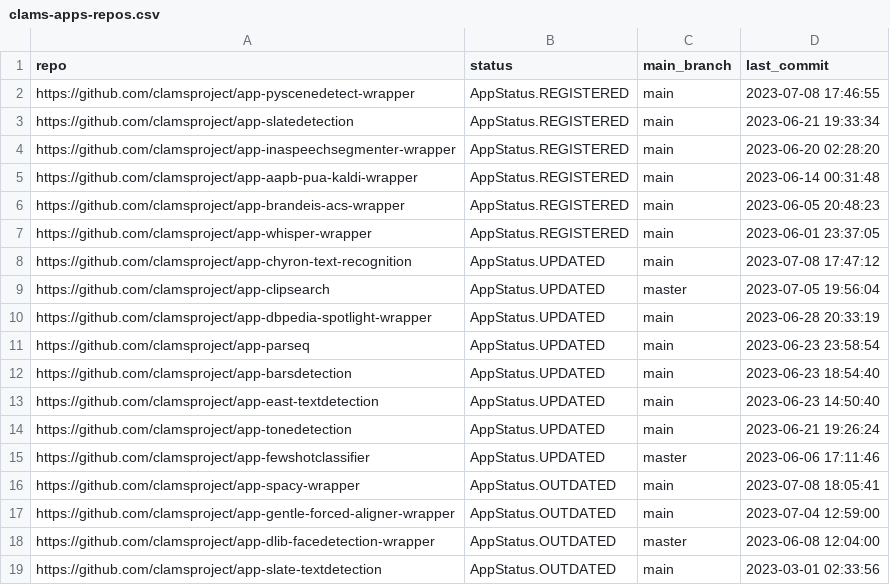
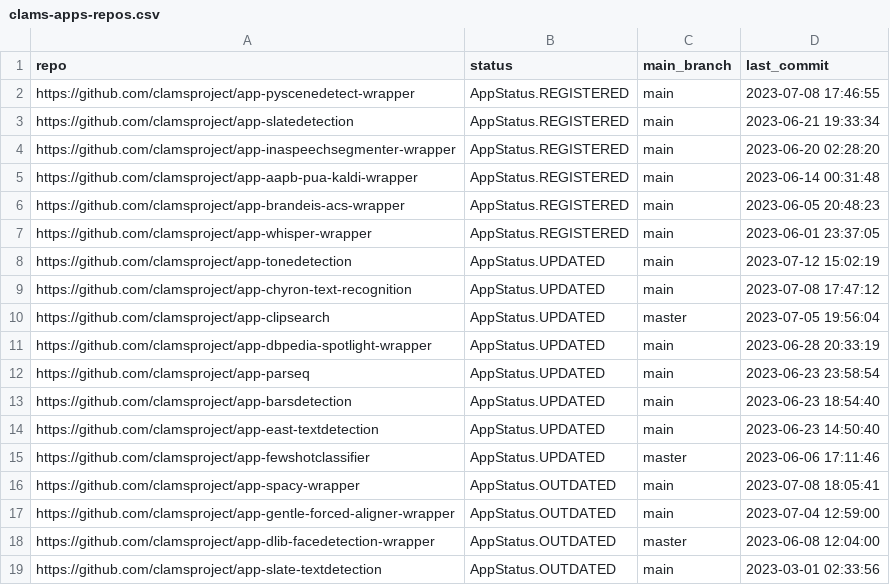
Before and after one commit to clamsproject/apps, a CSV file: clams-apps-repos.csv, drawn as a sheet; only a part is shown.

Commit message:
updating app development dashboard file

```diff
--- a/clams-apps-repos.csv
+++ b/clams-apps-repos.csv
@@ -7,2 +7,3 @@ https://github.com/clamsproject/app-brandeis-acs-wrapper,AppStatus.REGISTERED,ma
 https://github.com/clamsproject/app-whisper-wrapper,AppStatus.REGISTERED,main,2023-06-01 23:37:05
+https://github.com/clamsproject/app-tonedetection,AppStatus.UPDATED,main,2023-07-12 15:02:19
 https://github.com/clamsproject/app-chyron-text-recognition,AppStatus.UPDATED,main,2023-07-08 17:47:12
@@ -13,3 +14,2 @@ https://github.com/clamsproject/app-barsdetection,AppStatus.UPDATED,main,2023-06
 https://github.com/clamsproject/app-east-textdetection,AppStatus.UPDATED,main,2023-06-23 14:50:40
-https://github.com/clamsproject/app-tonedetection,AppStatus.UPDATED,main,2023-06-21 19:26:24
 https://github.com/clamsproject/app-fewshotclassifier,AppStatus.UPDATED,master,2023-06-06 17:11:46
```
